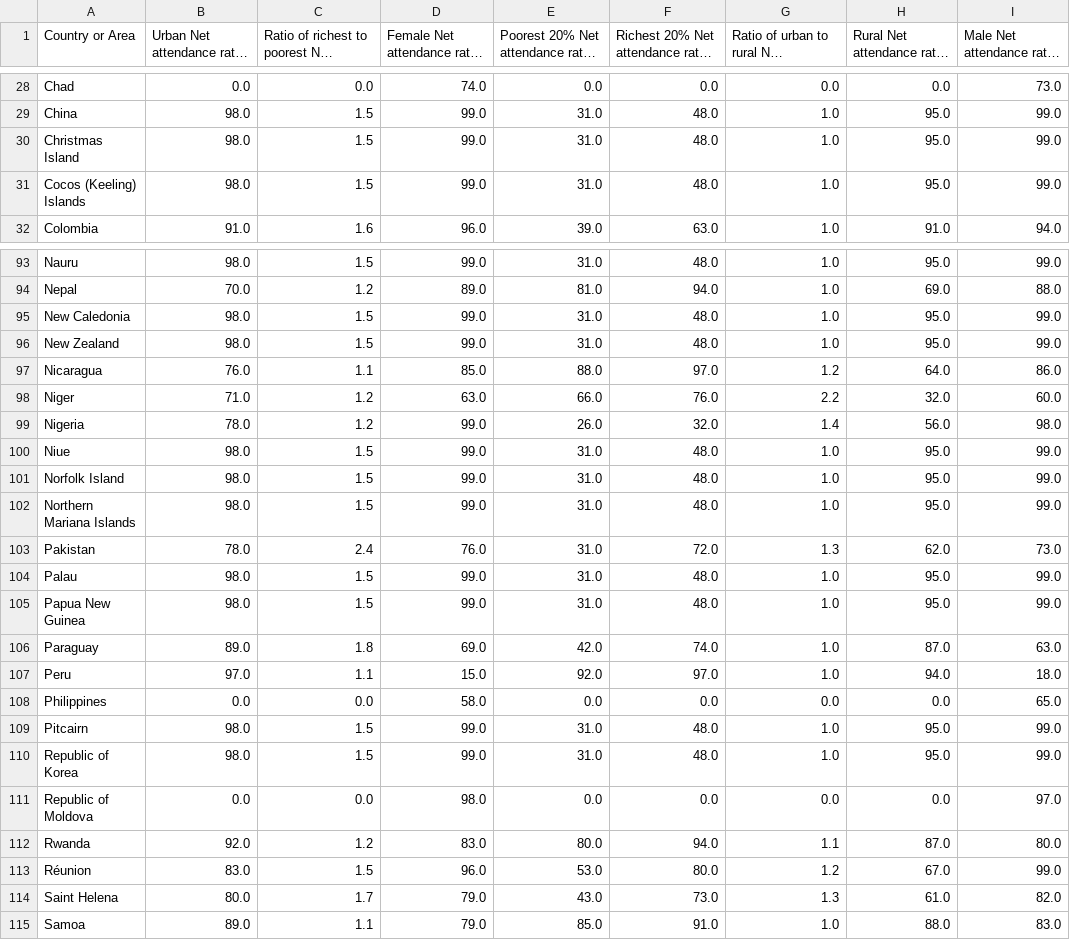
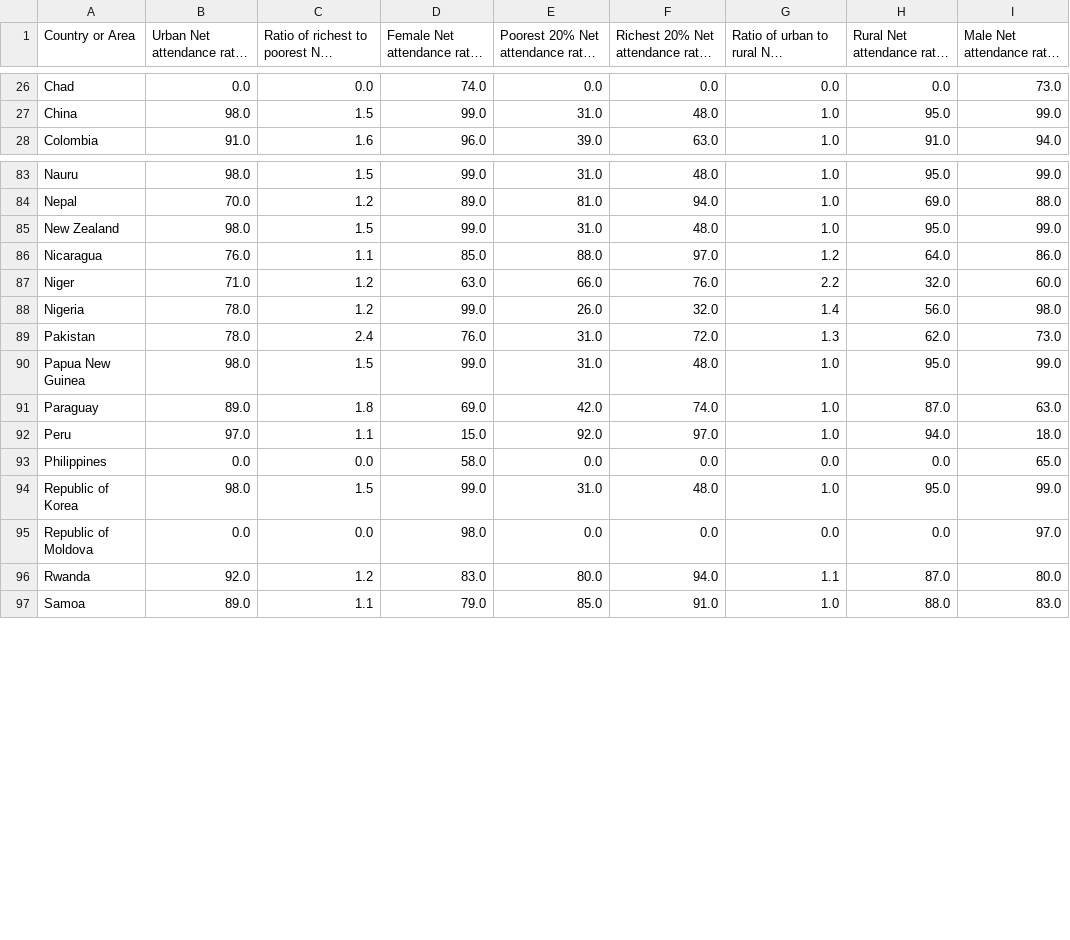
Before and after one commit to Shrey75/cs685_project, a CSV file: newdata/education2/Net attendance ratio in primary education (NAR).csv, drawn as a sheet; only a part is shown, gaps mark what is left out; long unchanged cells end in …; the diff covers the shown part only; the diff names each change by its address in the sheet, - before the commit and + after, or states it on an @@ line.

```diff
--- a/newdata/education2/Net attendance ratio in primary education (NAR).csv
+++ b/newdata/education2/Net attendance ratio in primary education (NAR).csv
-row 30: Christmas Island | 98.0 | 1.5 | 99.0 | 31.0 | 48.0 | 1.0 | 95.0 | 99.0
-row 31: Cocos (Keeling) Islands | 98.0 | 1.5 | 99.0 | 31.0 | 48.0 | 1.0 | 95.0 | 99.0
-row 95: New Caledonia | 98.0 | 1.5 | 99.0 | 31.0 | 48.0 | 1.0 | 95.0 | 99.0
-row 100: Niue | 98.0 | 1.5 | 99.0 | 31.0 | 48.0 | 1.0 | 95.0 | 99.0
-row 101: Norfolk Island | 98.0 | 1.5 | 99.0 | 31.0 | 48.0 | 1.0 | 95.0 | 99.0
-row 102: Northern Mariana Islands | 98.0 | 1.5 | 99.0 | 31.0 | 48.0 | 1.0 | 95.0 | 99.0
-row 104: Palau | 98.0 | 1.5 | 99.0 | 31.0 | 48.0 | 1.0 | 95.0 | 99.0
-row 109: Pitcairn | 98.0 | 1.5 | 99.0 | 31.0 | 48.0 | 1.0 | 95.0 | 99.0
-row 113: Réunion | 83.0 | 1.5 | 96.0 | 53.0 | 80.0 | 1.2 | 67.0 | 99.0
-row 114: Saint Helena | 80.0 | 1.7 | 79.0 | 43.0 | 73.0 | 1.3 | 61.0 | 82.0
```
Also changed, not shown: 11 removed rows elsewhere in this file, newdata/education2/Adult support for learning.csv, newdata/education2/Attendance-in-early-childhood-education.csv, 34 other files.
